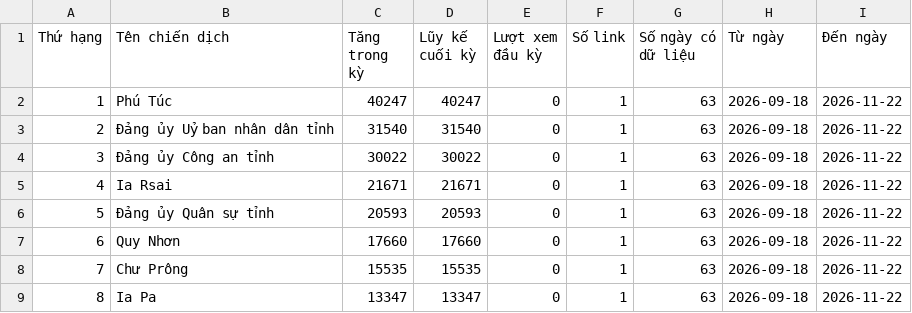
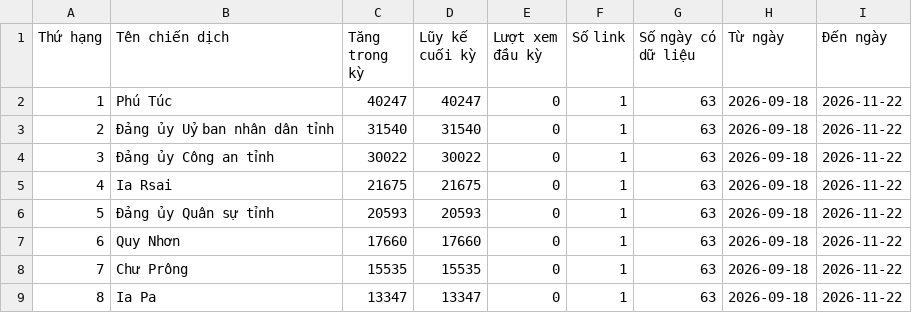
Before and after one commit to phuonglinh-ai/truyenthonggialai, a CSV file: data.csv, drawn as a sheet; only a part is shown.

Commit message:
Update data 2026-11-22 02:15

```diff
--- a/data.csv
+++ b/data.csv
@@ -4,3 +4,3 @@
 3,Đảng ủy Công an tỉnh,30022,30022,0,1,63,2026-09-18,2026-11-22
-4,Ia Rsai,21671,21671,0,1,63,2026-09-18,2026-11-22
+4,Ia Rsai,21675,21675,0,1,63,2026-09-18,2026-11-22
 5,Đảng ủy Quân sự tỉnh,20593,20593,0,1,63,2026-09-18,2026-11-22
```
